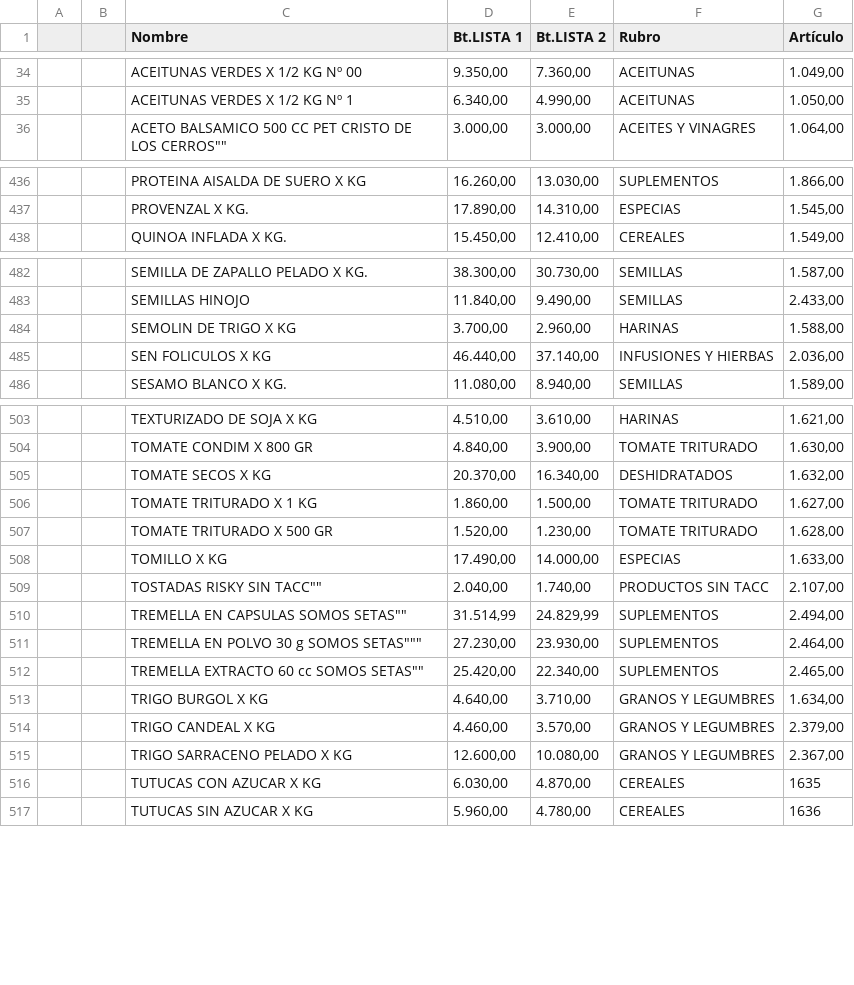
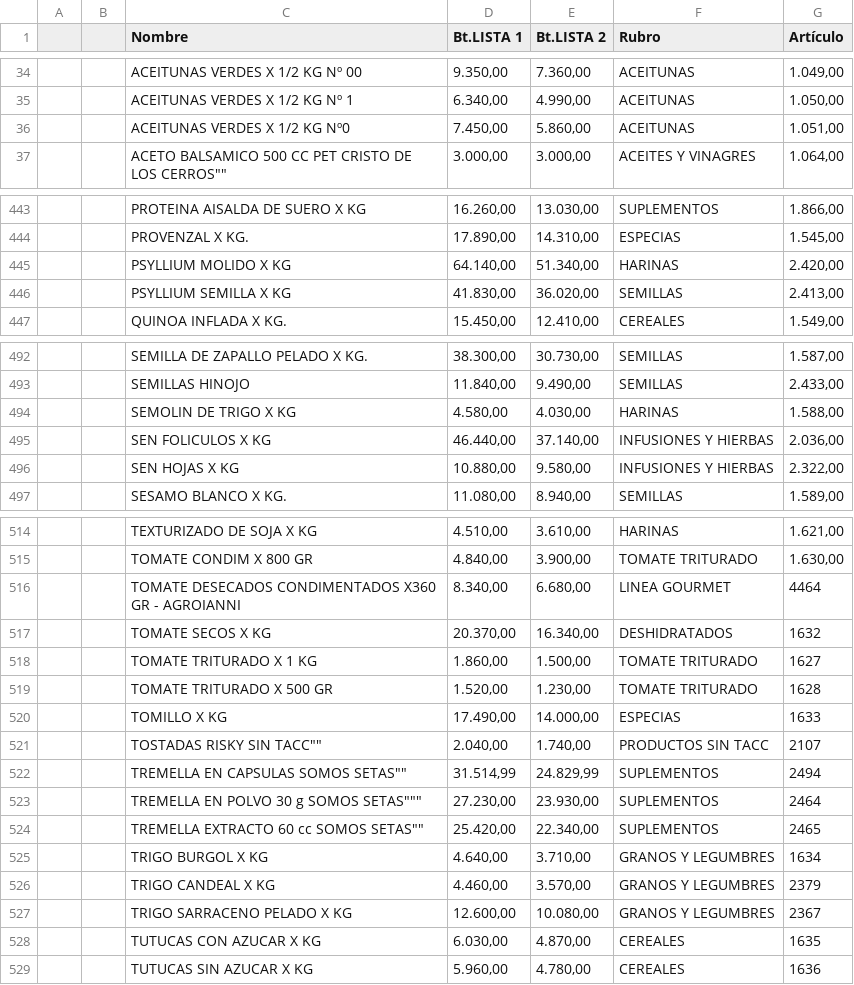
Before and after one commit to paladear/paladeartienda, a CSV file: precios-min.csv, drawn as a sheet; only a part is shown, gaps mark what is left out; the diff covers the shown part only.

```diff
--- a/precios-min.csv
+++ b/precios-min.csv
@@ -35,2 +35,3 @@
 ,,ACEITUNAS VERDES X 1/2 KG Nº 1,"6.340,00","4.990,00",ACEITUNAS,"1.050,00"
+,,ACEITUNAS VERDES X 1/2 KG Nº0,"7.450,00","5.860,00",ACEITUNAS,"1.051,00"
 ,,"ACETO BALSAMICO 500 CC PET CRISTO DE LOS CERROS""""","3.000,00","3.000,00",ACEITES Y VINAGRES,"1.064,00"
@@ -437,2 +444,4 @@
 ,,PROVENZAL X KG.,"17.890,00","14.310,00",ESPECIAS,"1.545,00"
+,,PSYLLIUM MOLIDO X KG,"64.140,00","51.340,00",HARINAS,"2.420,00"
+,,PSYLLIUM SEMILLA X KG,"41.830,00","36.020,00",SEMILLAS,"2.413,00"
 ,,QUINOA INFLADA X KG.,"15.450,00","12.410,00",CEREALES,"1.549,00"
@@ -483,4 +493,5 @@
 ,,SEMILLAS HINOJO,"11.840,00","9.490,00",SEMILLAS,"2.433,00"
-,,SEMOLIN DE TRIGO X KG,"3.700,00","2.960,00",HARINAS,"1.588,00"
+,,SEMOLIN DE TRIGO X KG,"4.580,00","4.030,00",HARINAS,"1.588,00"
 ,,SEN FOLICULOS X KG,"46.440,00","37.140,00",INFUSIONES Y HIERBAS,"2.036,00"
+,,SEN HOJAS X KG,"10.880,00","9.580,00",INFUSIONES Y HIERBAS,"2.322,00"
 ,,SESAMO BLANCO X KG.,"11.080,00","8.940,00",SEMILLAS,"1.589,00"
@@ -504,13 +515,14 @@
 ,,TOMATE CONDIM X 800 GR,"4.840,00","3.900,00",TOMATE TRITURADO,"1.630,00"
-,,TOMATE SECOS X KG,"20.370,00","16.340,00",DESHIDRATADOS,"1.632,00"
-,,TOMATE TRITURADO X 1 KG,"1.860,00","1.500,00",TOMATE TRITURADO,"1.627,00"
-,,TOMATE TRITURADO X 500 GR,"1.520,00","1.230,00",TOMATE TRITURADO,"1.628,00"
-,,TOMILLO X KG,"17.490,00","14.000,00",ESPECIAS,"1.633,00"
-,,"TOSTADAS RISKY SIN TACC""""","2.040,00","1.740,00",PRODUCTOS SIN TACC,"2.107,00"
-,,"TREMELLA EN CAPSULAS SOMOS SETAS""""","31.514,99","24.829,99",SUPLEMENTOS,"2.494,00"
-,,"TREMELLA EN POLVO 30 g SOMOS SETAS""""""","27.230,00","23.930,00",SUPLEMENTOS,"2.464,00"
-,,"TREMELLA EXTRACTO 60 cc SOMOS SETAS""""","25.420,00","22.340,00",SUPLEMENTOS,"2.465,00"
-,,TRIGO BURGOL X KG,"4.640,00","3.710,00",GRANOS Y LEGUMBRES,"1.634,00"
-,,TRIGO CANDEAL X KG,"4.460,00","3.570,00",GRANOS Y LEGUMBRES,"2.379,00"
-,,TRIGO SARRACENO PELADO X KG,"12.600,00","10.080,00",GRANOS Y LEGUMBRES,"2.367,00"
+,,TOMATE DESECADOS CONDIMENTADOS X360 GR - AGROIANNI,"8.340,00","6.680,00",LINEA GOURMET,4464
+,,TOMATE SECOS X KG,"20.370,00","16.340,00",DESHIDRATADOS,1632
+,,TOMATE TRITURADO X 1 KG,"1.860,00","1.500,00",TOMATE TRITURADO,1627
+,,TOMATE TRITURADO X 500 GR,"1.520,00","1.230,00",TOMATE TRITURADO,1628
+,,TOMILLO X KG,"17.490,00","14.000,00",ESPECIAS,1633
+,,"TOSTADAS RISKY SIN TACC""""","2.040,00","1.740,00",PRODUCTOS SIN TACC,2107
+,,"TREMELLA EN CAPSULAS SOMOS SETAS""""","31.514,99","24.829,99",SUPLEMENTOS,2494
+,,"TREMELLA EN POLVO 30 g SOMOS SETAS""""""","27.230,00","23.930,00",SUPLEMENTOS,2464
+,,"TREMELLA EXTRACTO 60 cc SOMOS SETAS""""","25.420,00","22.340,00",SUPLEMENTOS,2465
+,,TRIGO BURGOL X KG,"4.640,00","3.710,00",GRANOS Y LEGUMBRES,1634
+,,TRIGO CANDEAL X KG,"4.460,00","3.570,00",GRANOS Y LEGUMBRES,2379
+,,TRIGO SARRACENO PELADO X KG,"12.600,00","10.080,00",GRANOS Y LEGUMBRES,2367
 ,,TUTUCAS CON AZUCAR X KG,"6.030,00","4.870,00",CEREALES,1635
```
Also changed, not shown: 7 added rows and 8 edited cells elsewhere in this file, info-min.csv, 3 other files.
